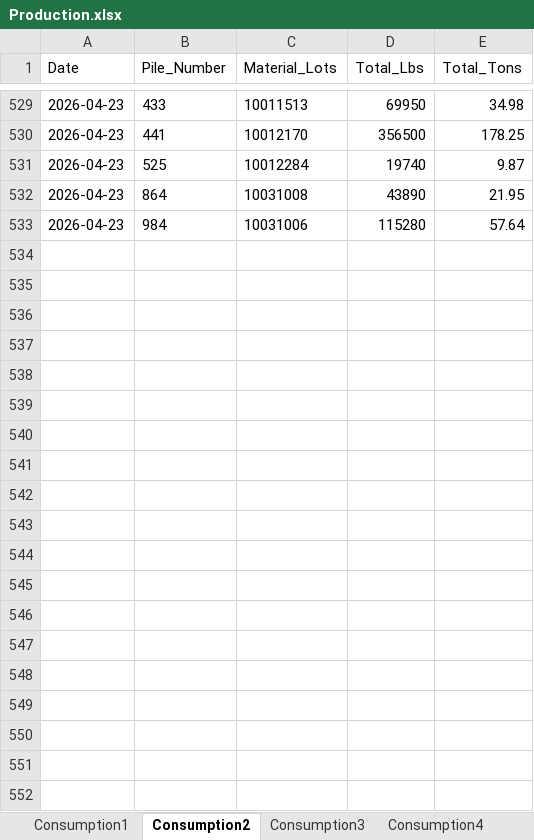
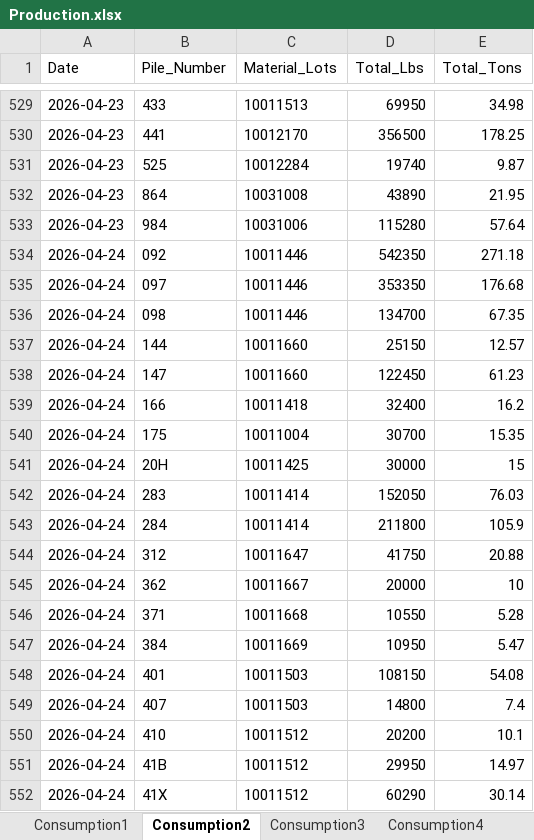
Before and after one commit to Harsco36Map/Yardmap, an Excel workbook: Production.xlsx, sheet Consumption2, drawn as a sheet; only a part is shown, gaps mark what is left out; values as stored, in another font and other column widths than the file's, no borders; the diff covers the shown part only; the diff names each change by its address in the sheet, - before the commit and + after, or states it on an @@ line.

```diff
--- a/Production.xlsx (sheet Consumption2)
+++ b/Production.xlsx (sheet Consumption2)
+row 534: 2026-04-24 | 092 | 10011446 | 542350 | 271.18
+row 535: 2026-04-24 | 097 | 10011446 | 353350 | 176.68
+row 536: 2026-04-24 | 098 | 10011446 | 134700 | 67.35
+row 537: 2026-04-24 | 144 | 10011660 | 25150 | 12.57
+row 538: 2026-04-24 | 147 | 10011660 | 122450 | 61.23
+row 539: 2026-04-24 | 166 | 10011418 | 32400 | 16.2
+row 540: 2026-04-24 | 175 | 10011004 | 30700 | 15.35
+row 541: 2026-04-24 | 20H | 10011425 | 30000 | 15
+row 542: 2026-04-24 | 283 | 10011414 | 152050 | 76.03
+row 543: 2026-04-24 | 284 | 10011414 | 211800 | 105.9
+row 544: 2026-04-24 | 312 | 10011647 | 41750 | 20.88
+row 545: 2026-04-24 | 362 | 10011667 | 20000 | 10
+row 546: 2026-04-24 | 371 | 10011668 | 10550 | 5.28
+row 547: 2026-04-24 | 384 | 10011669 | 10950 | 5.47
+row 548: 2026-04-24 | 401 | 10011503 | 108150 | 54.08
+row 549: 2026-04-24 | 407 | 10011503 | 14800 | 7.4
+row 550: 2026-04-24 | 410 | 10011512 | 20200 | 10.1
+row 551: 2026-04-24 | 41B | 10011512 | 29950 | 14.97
+row 552: 2026-04-24 | 41X | 10011512 | 60290 | 30.14
```
Also changed, not shown: 66 added rows elsewhere in this sheet, sheet Consumption4, sheet Receiving3, sheet Receiving2, sheet Consumption3, sheet Burning, sheet Consumption1, 1 more sheet.
